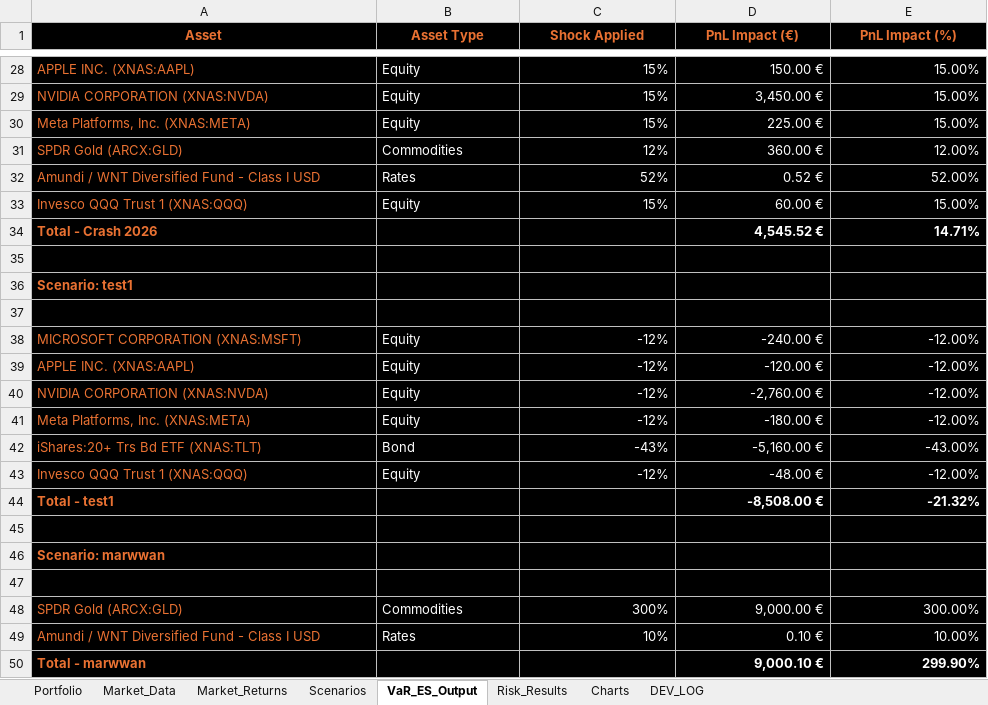
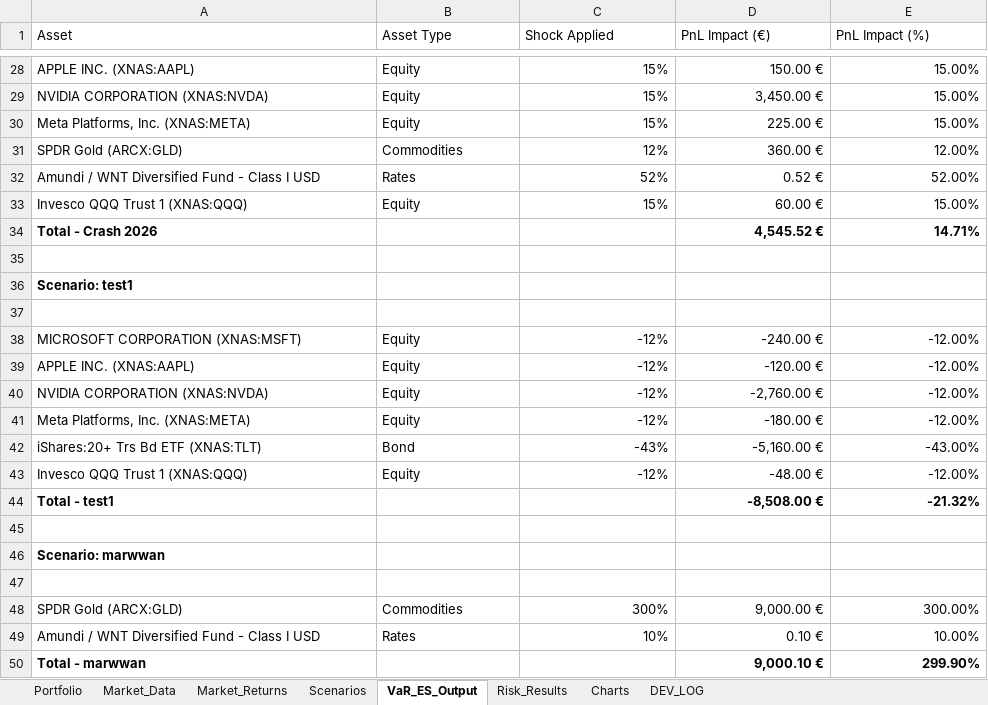
Before and after one commit to marwanferreira/portfolio-risk-simulator-vba, an Excel workbook: stress_test_var_project.xlsm, sheet VaR_ES_Output, drawn as a sheet; only a part is shown, gaps mark what is left out; values as stored, in another font and other column widths than the file's, no borders; conditional formats not drawn; the diff covers the shown part only; the diff names each change by its address in the sheet, - before the commit and + after, or states it on an @@ line.

```diff
--- a/stress_test_var_project.xlsm (sheet VaR_ES_Output)
+++ b/stress_test_var_project.xlsm (sheet VaR_ES_Output)
-A1:E50 fill: #000000
+A1:E50 fill: none
@@ A1:E1 text colour: #E97132 → black, bold: on → off, alignment: center → left @@
-A28:A34 text colour: #E97132
+A28:A34 text colour: black
-B28:E33 text colour: #FFFFFF
+B28:E33 text colour: black
-D34:E34 text colour: #FFFFFF
+D34:E34 text colour: black
-A36 text colour: #E97132
+A36 text colour: black
-A38:A44 text colour: #E97132
+A38:A44 text colour: black
-B38:E43 text colour: #FFFFFF
+B38:E43 text colour: black
-D44:E44 text colour: #FFFFFF
+D44:E44 text colour: black
-A46 text colour: #E97132
+A46 text colour: black
-A48:A50 text colour: #E97132
+A48:A50 text colour: black
-B48:E49 text colour: #FFFFFF
+B48:E49 text colour: black
-D50:E50 text colour: #FFFFFF
+D50:E50 text colour: black
```
Also changed, not shown: cell formats elsewhere in this sheet, sheet DEV_LOG, sheet Market_Returns, sheet Market_Data, sheet Portfolio.
